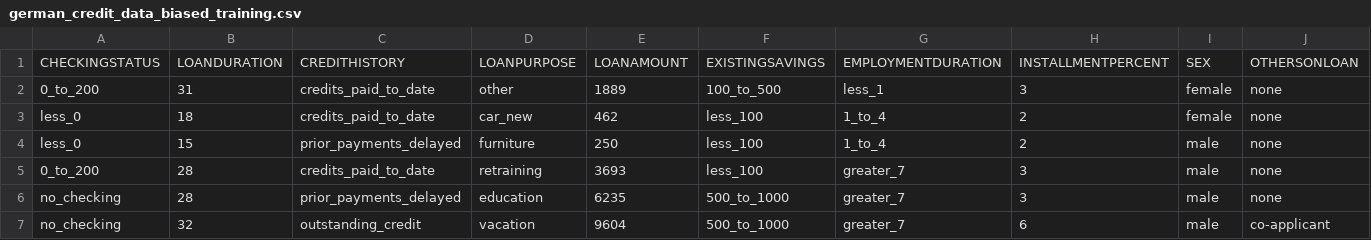
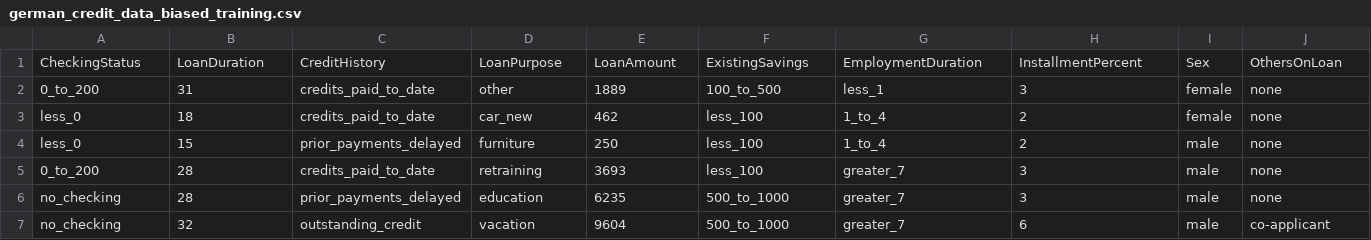
Before and after one commit to scottdangelo/credit-risk-workshop-cpd, a CSV file: data/openscale/german_credit_data_biased_training.csv, drawn as a sheet; only a part is shown; removed rows and columns are numbered as before the commit, all else as after; rows hold the shown columns only; the diff names each change by its address in the sheet, - before the commit and + after, or states it on an @@ line.

Commit message:
Add scripts and payload_history_[0-7].json files.
Also add fairness_history.json, history_debias.json,
history_quality_metrics.json, history_manual_labeling.json,
additional_feedback_data.json
german_credit_data_biased_training.csv
german_credit_feed.json
IMPORTANT: german_credit_feed.json is added here because there
is an extra field in some of the entries, which causes the
`subscription.fairness_monitoring.run` to fail.

```diff
--- a/data/openscale/german_credit_data_biased_training.csv
+++ b/data/openscale/german_credit_data_biased_training.csv
-row 1: CHECKINGSTATUS | LOANDURATION | CREDITHISTORY | LOANPURPOSE | LOANAMOUNT | EXISTINGSAVINGS | EMPLOYMENTDURATION | INSTALLMENTPERCENT | SEX | OTHERSONLOAN
+row 1: CheckingStatus | LoanDuration | CreditHistory | LoanPurpose | LoanAmount | ExistingSavings | EmploymentDuration | InstallmentPercent | Sex | OthersOnLoan
```
Also changed, not shown: 19 other files.
